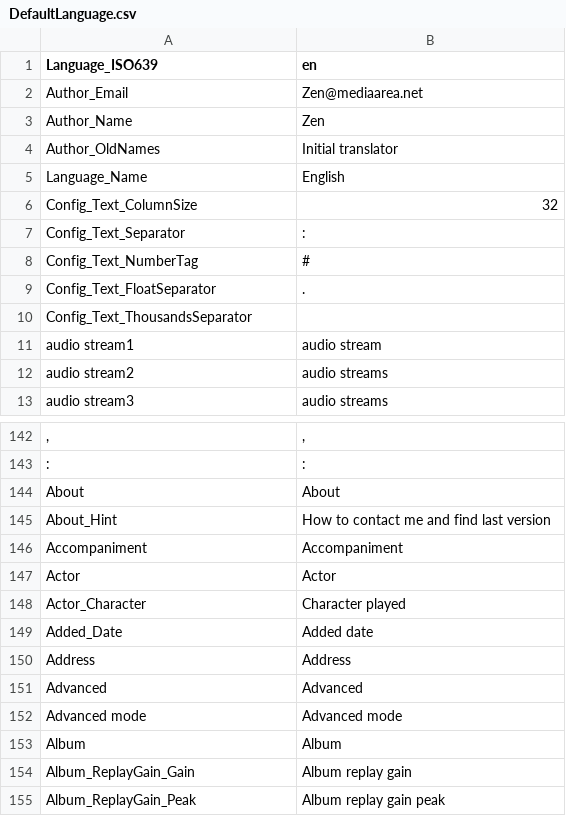
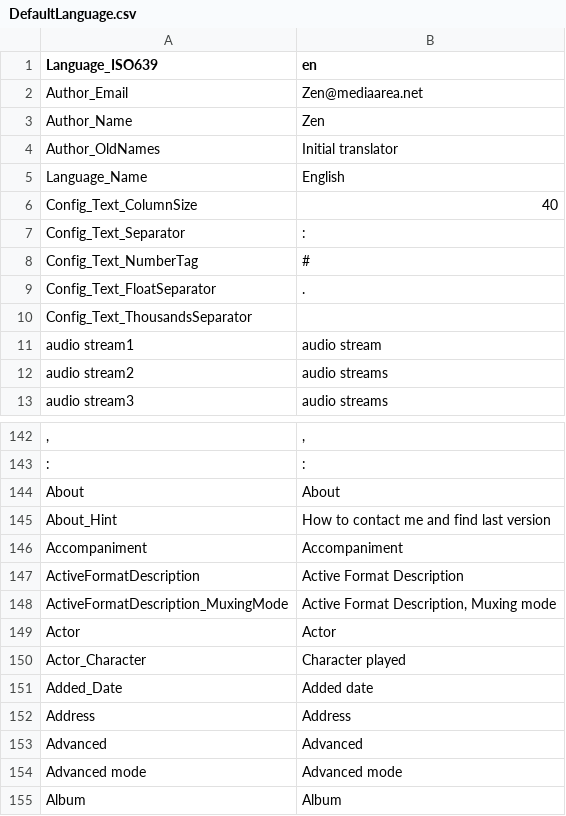
Before and after one commit to MediaArea/MediaInfo, a CSV file: Source/Ressource/Text/Language/DefaultLanguage.csv, drawn as a sheet; only a part is shown, gaps mark what is left out; the shorter side is filled out with more unchanged rows.

Commit message:
+ Active Format Description: muxing mode (A/35 or SMPTE ST 2016-3)
git-svn-id: svn://svn.code.sf.net/p/mediainfo/code/MediaInfoLib/trunk@4215 45c5ae6f-87cc-4fd0-92ee-e4f023fd80da

```diff
--- a/Source/Ressource/Text/Language/DefaultLanguage.csv
+++ b/Source/Ressource/Text/Language/DefaultLanguage.csv
@@ -5,3 +5,3 @@
   Language_Name;English
-  Config_Text_ColumnSize;32
+  Config_Text_ColumnSize;40
   Config_Text_Separator; :
@@ -146,2 +146,4 @@ About_Hint;How to contact me and find last version
 Accompaniment;Accompaniment
+ActiveFormatDescription;Active Format Description
+ActiveFormatDescription_MuxingMode;Active Format Description, Muxing mode
 Actor;Actor
```
Also changed, not shown: Source/Ressource/Text/Stream/Video.csv, 4 other files.
